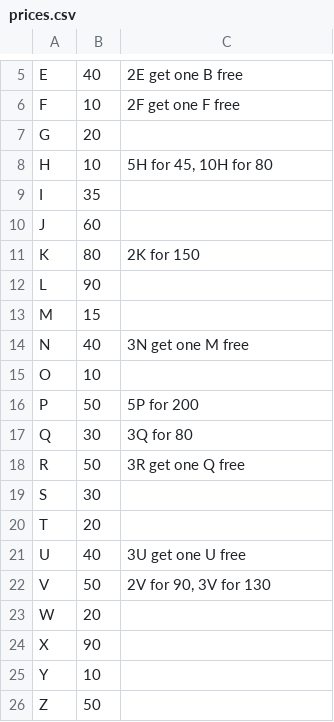
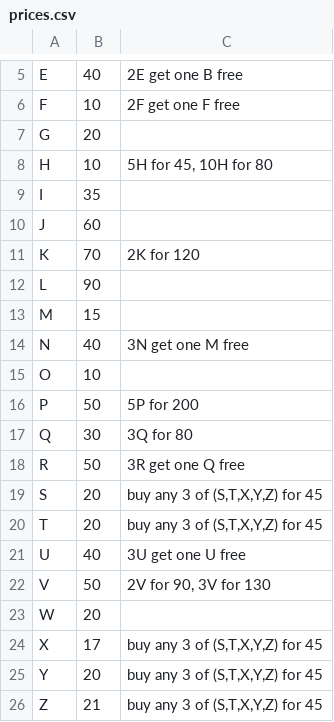
Before and after one commit to DPNT-Sourcecode/CHK-duii01, a CSV file: prices.csv, drawn as a sheet; only a part is shown, gaps mark what is left out; the diff names each change by its address in the sheet, - before the commit and + after, or states it on an @@ line.

```diff
--- a/prices.csv
+++ b/prices.csv
-B11: 80
+B11: 70
-C11: 2K for 150
+C11: 2K for 120
-B19: 30
+B19: 20
-C19:C20: (empty)
+C19:C20: buy any 3 of (S,T,X,Y,Z) for 45
-B24: 90
+B24: 17
-C24:C26: (empty)
+C24:C26: buy any 3 of (S,T,X,Y,Z) for 45
-B25: 10
+B25: 20
-B26: 50
+B26: 21
```
Also changed, not shown: 1 other file.
